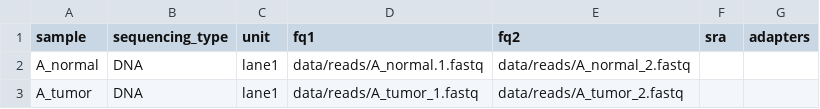
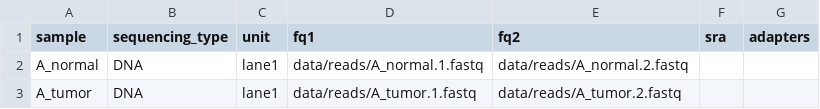
Before and after one commit to snakemake-workflows/dna-seq-neoantigen-prediction, a TSV file: .test/config/units.tsv, drawn as a sheet.

```diff
--- a/.test/config/units.tsv
+++ b/.test/config/units.tsv
@@ -1,3 +1,3 @@
 sample	sequencing_type	unit	fq1	fq2	sra	adapters
-A_normal	DNA	lane1	data/reads/A_normal.1.fastq	data/reads/A_normal_2.fastq		
-A_tumor	DNA	lane1	data/reads/A_tumor_1.fastq	data/reads/A_tumor_2.fastq		
+A_normal	DNA	lane1	data/reads/A_normal.1.fastq	data/reads/A_normal.2.fastq		
+A_tumor	DNA	lane1	data/reads/A_tumor.1.fastq	data/reads/A_tumor.2.fastq		
```
Also changed, not shown: 17 other files.
